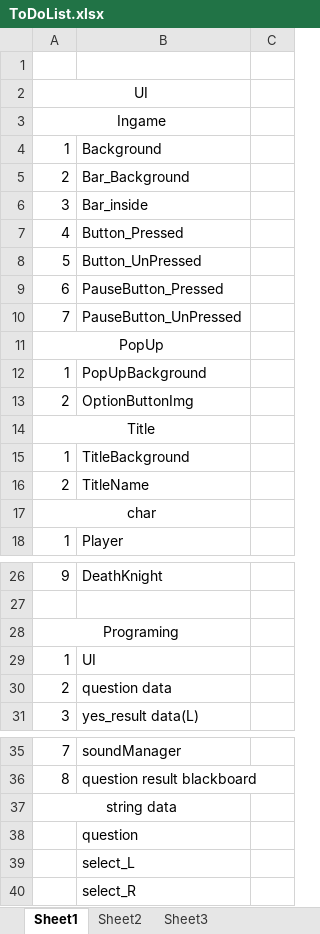
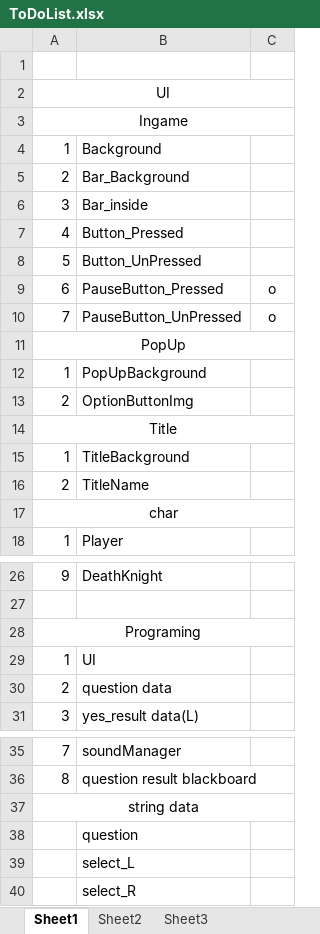
Before and after one commit to sthie/SelectWorm, an Excel workbook: ToDoList.xlsx, sheet Sheet1, drawn as a sheet; only a part is shown, gaps mark what is left out; values as stored, in another font and other column widths than the file's, no borders; the diff names each change by its address in the sheet, - before the commit and + after, or states it on an @@ line.

```diff
--- a/ToDoList.xlsx (sheet Sheet1)
+++ b/ToDoList.xlsx (sheet Sheet1)
-A2:B2 merged
+A2:C2 merged
-A3:B3 merged
+A3:C3 merged
-C9:C10: (empty)
+C9:C10: o
-A11:B11 merged
+A11:C11 merged
-A14:B14 merged
+A14:C14 merged
-A17:B17 merged
+A17:C17 merged
-A28:B28 merged
+A28:C28 merged
-A37:B37 merged
+A37:C37 merged
```
Also changed, not shown: 2 other files.
